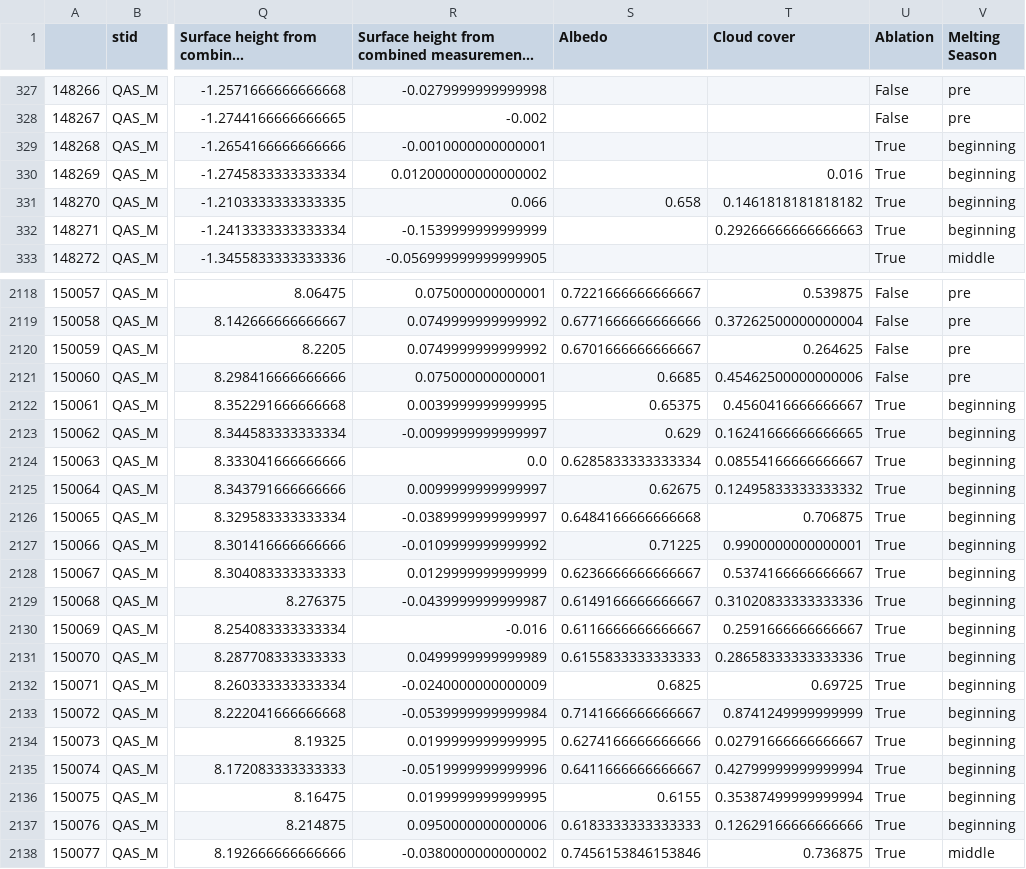
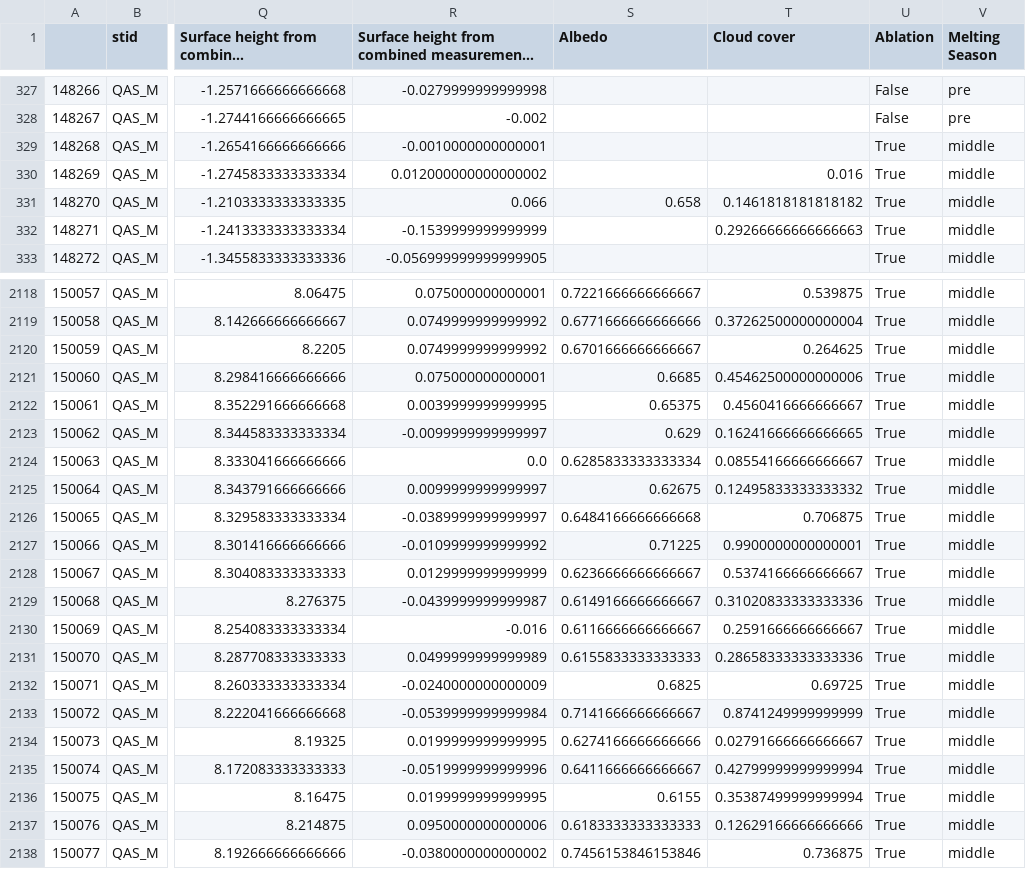
Before and after one commit to markbjerre/GEUS-Master-Thesis, a CSV file: data/promice/preprocessed/daily/QAS_M.csv, drawn as a sheet; only a part is shown, gaps mark what is left out; long unchanged cells end in …; the diff covers the shown part only; the diff names each change by its address in the sheet, - before the commit and + after, or states it on an @@ line.

```diff
--- a/data/promice/preprocessed/daily/QAS_M.csv
+++ b/data/promice/preprocessed/daily/QAS_M.csv
-V329:V332 (Melting Season): beginning
+V329:V332 (Melting Season): middle
-U2118:U2121 (Ablation): False
+U2118:U2121 (Ablation): True
-V2118:V2121 (Melting Season): pre
+V2118:V2121 (Melting Season): middle
-V2122:V2137 (Melting Season): beginning
+V2122:V2137 (Melting Season): middle
```
Also changed, not shown: 114 edited cells elsewhere in this file, data/promice/preprocessed/daily/TAS_A.csv, data/promice/preprocessed/daily/UWN.csv, 32 other files.
